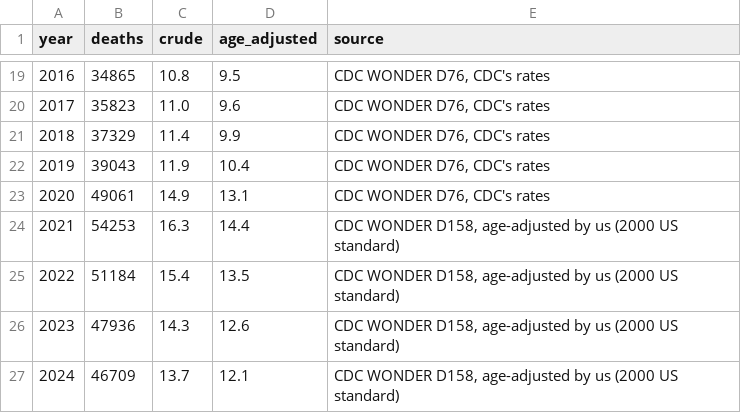
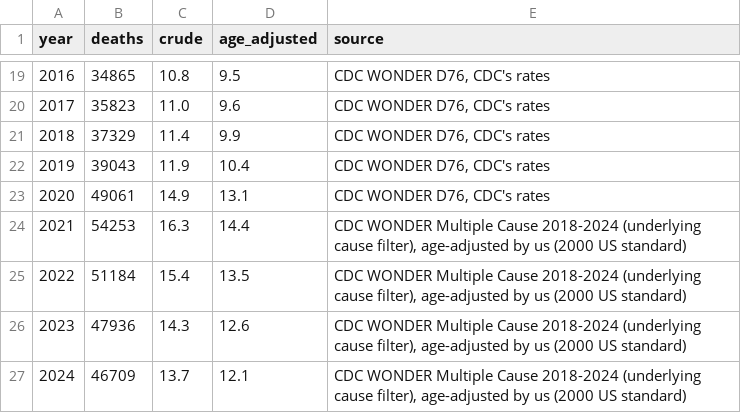
Before and after one commit to Data4ThePeople/SUD_V3, a CSV file: data/build/alcohol/deaths_national.csv, drawn as a sheet; only a part is shown, gaps mark what is left out.

```diff
--- a/data/build/alcohol/deaths_national.csv
+++ b/data/build/alcohol/deaths_national.csv
@@ -23,5 +23,5 @@ year,deaths,crude,age_adjusted,source
 2020,49061,14.9,13.1,"CDC WONDER D76, CDC's rates"
-2021,54253,16.3,14.4,"CDC WONDER D158, age-adjusted by us (2000 US standard)"
-2022,51184,15.4,13.5,"CDC WONDER D158, age-adjusted by us (2000 US standard)"
-2023,47936,14.3,12.6,"CDC WONDER D158, age-adjusted by us (2000 US standard)"
-2024,46709,13.7,12.1,"CDC WONDER D158, age-adjusted by us (2000 US standard)"
+2021,54253,16.3,14.4,"CDC WONDER Multiple Cause 2018-2024 (underlying cause filter), age-adjusted by us (2000 US standard)"
+2022,51184,15.4,13.5,"CDC WONDER Multiple Cause 2018-2024 (underlying cause filter), age-adjusted by us (2000 US standard)"
+2023,47936,14.3,12.6,"CDC WONDER Multiple Cause 2018-2024 (underlying cause filter), age-adjusted by us (2000 US standard)"
+2024,46709,13.7,12.1,"CDC WONDER Multiple Cause 2018-2024 (underlying cause filter), age-adjusted by us (2000 US standard)"
```
Also changed, not shown: 23 other files.
